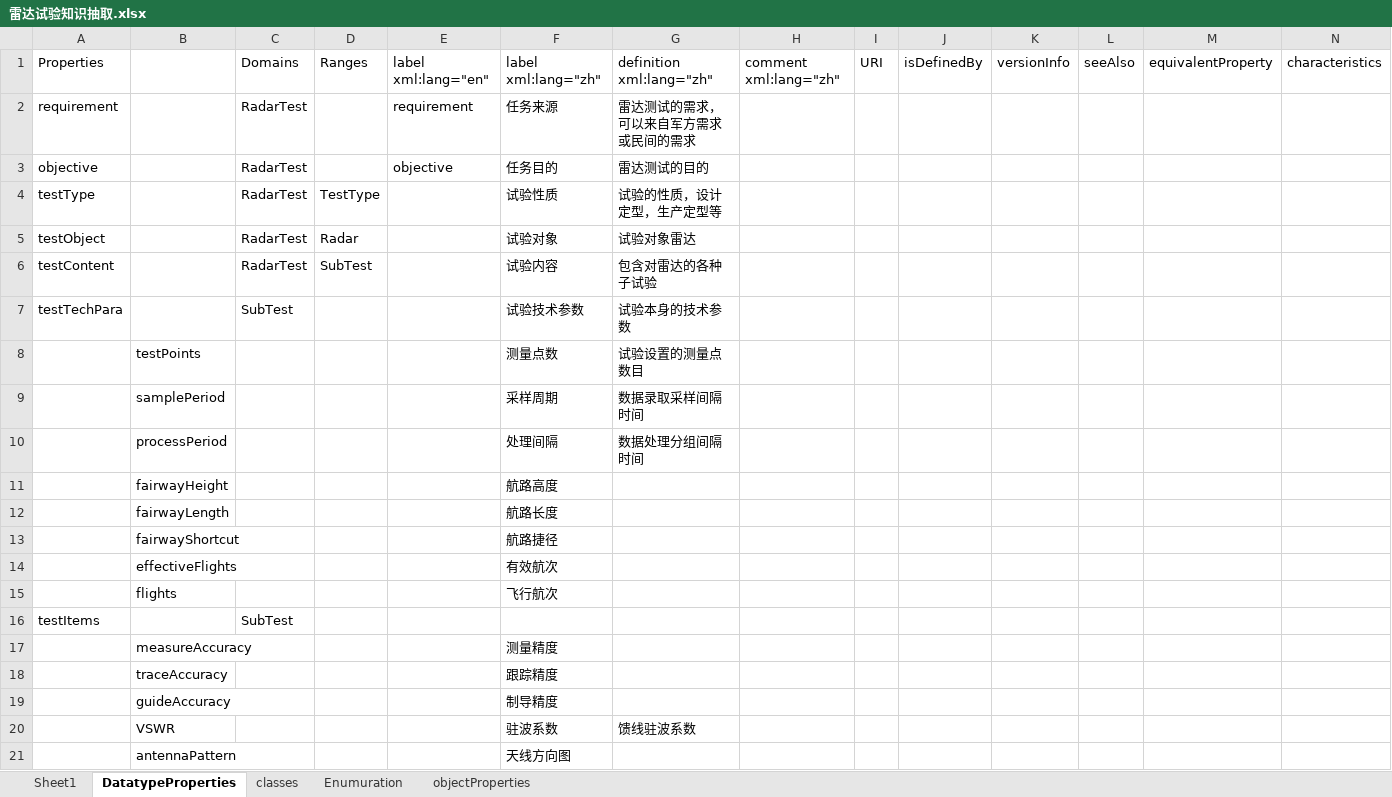
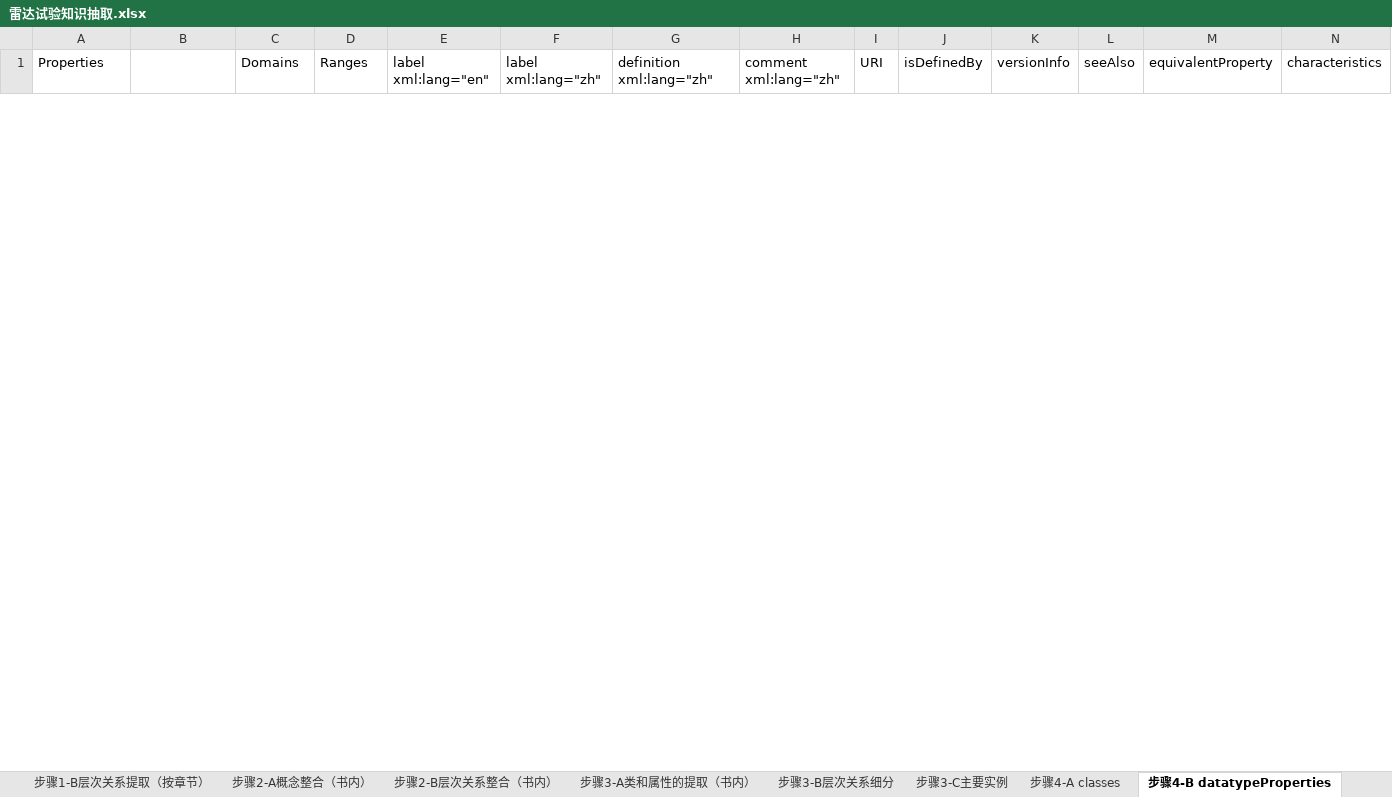
Before and after one commit to JohnKobe/radar, an Excel workbook: 本体/雷达试验知识抽取.xlsx, sheet 步骤4-B datatypeProperties, drawn as a sheet; only a part is shown; values as stored, in another font and other column widths than the file's, no borders; removed rows and columns are numbered as before the commit, all else as after; the diff covers the shown part only; the diff names each change by its address in the sheet, - before the commit and + after, or states it on an @@ line.

```diff
--- a/本体/雷达试验知识抽取.xlsx (sheet 步骤4-B datatypeProperties)
+++ b/本体/雷达试验知识抽取.xlsx (sheet 步骤4-B datatypeProperties)
-sheet tab: DatatypeProperties
+sheet tab: 步骤4-B datatypeProperties
-sheet tab: classes
+sheet tab: 步骤4-A classes
+sheet tab: 步骤1-B层次关系提取（按章节）
+sheet tab: 步骤2-A概念整合（书内）
+sheet tab: 步骤2-B层次关系整合（书内）
+sheet tab: 步骤3-A类和属性的提取（书内）
+sheet tab: 步骤3-B层次关系细分
+sheet tab: 步骤3-C主要实例
@@ sheet tab order changed: 步骤1-B层次关系提取（按章节） | 步骤2-A概念整合（书内） | 步骤2-B层次关系整合（书内） | 步骤3-A类和属性的提取（书内） | 步骤3-B层次关系细分 | 步骤3-C主要实例 | 步骤4-A classes | 步骤4-B datatypeProperties @@
-row 2: requirement |  | RadarTest |  | requirement | 任务来源 | 雷达测试的需求，可以来自军方需求或民间的需求
-row 3: objective |  | RadarTest |  | objective | 任务目的 | 雷达测试的目的
-row 4: testType |  | RadarTest | TestType |  | 试验性质 | 试验的性质，设计定型，生产定型等
-row 5: testObject |  | RadarTest | Radar |  | 试验对象 | 试验对象雷达
-row 6: testContent |  | RadarTest | SubTest |  | 试验内容 | 包含对雷达的各种子试验
-row 7: testTechPara |  | SubTest |  |  | 试验技术参数 | 试验本身的技术参数
-row 8:  | testPoints |  |  |  | 测量点数 | 试验设置的测量点数目
-row 9:  | samplePeriod |  |  |  | 采样周期 | 数据录取采样间隔时间
-row 10:  | processPeriod |  |  |  | 处理间隔 | 数据处理分组间隔时间
-row 11:  | fairwayHeight |  |  |  | 航路高度
-row 12:  | fairwayLength |  |  |  | 航路长度
-row 13:  | fairwayShortcut |  |  |  | 航路捷径
-row 14:  | effectiveFlights |  |  |  | 有效航次
-row 15:  | flights |  |  |  | 飞行航次
-row 16: testItems |  | SubTest
-row 17:  | measureAccuracy |  |  |  | 测量精度
-row 18:  | traceAccuracy |  |  |  | 跟踪精度
-row 19:  | guideAccuracy |  |  |  | 制导精度
-row 20:  | VSWR |  |  |  | 驻波系数 | 馈线驻波系数
-row 21:  | antennaPattern |  |  |  | 天线方向图
```
Also changed, not shown: 7 added rows and 13 removed rows elsewhere in this sheet, sheet 步骤1-A概念提取（按章节）, sheet 步骤4-A classes, sheet 步骤4-C enumeration, sheet 步骤4-D objectProperties, other sheet tabs, 本体/低截获概率雷达的检测与分类.xlsx, 本体/时变海面雷达目标散射现象学模型.xlsx, 3 other files.
